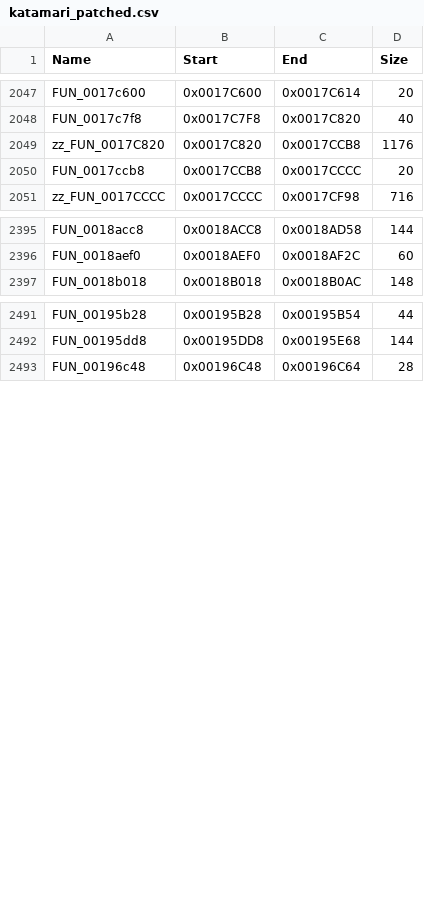
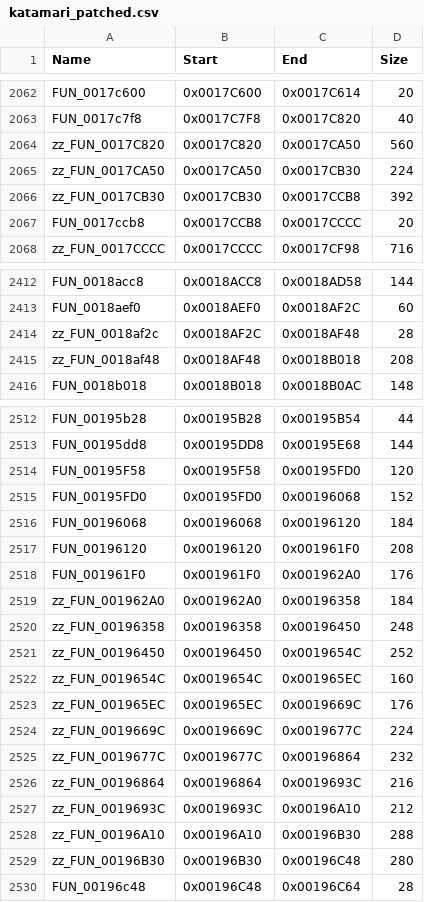
Before and after one commit to hedgeg0d/PS2Recomp, a CSV file: docs/katamari/katamari_patched.csv, drawn as a sheet; only a part is shown, gaps mark what is left out; the diff covers the shown part only.

```diff
--- a/docs/katamari/katamari_patched.csv
+++ b/docs/katamari/katamari_patched.csv
@@ -2048,3 +2063,5 @@ FUN_0017c600,0x0017C600,0x0017C614,20
 FUN_0017c7f8,0x0017C7F8,0x0017C820,40
-zz_FUN_0017C820,0x0017C820,0x0017CCB8,1176
+zz_FUN_0017C820,0x0017C820,0x0017CA50,560
+zz_FUN_0017CA50,0x0017CA50,0x0017CB30,224
+zz_FUN_0017CB30,0x0017CB30,0x0017CCB8,392
 FUN_0017ccb8,0x0017CCB8,0x0017CCCC,20
@@ -2396,2 +2413,4 @@ FUN_0018acc8,0x0018ACC8,0x0018AD58,144
 FUN_0018aef0,0x0018AEF0,0x0018AF2C,60
+zz_FUN_0018af2c,0x0018AF2C,0x0018AF48,28
+zz_FUN_0018af48,0x0018AF48,0x0018B018,208
 FUN_0018b018,0x0018B018,0x0018B0AC,148
@@ -2492,2 +2513,18 @@ FUN_00195b28,0x00195B28,0x00195B54,44
 FUN_00195dd8,0x00195DD8,0x00195E68,144
+FUN_00195F58,0x00195F58,0x00195FD0,120
+FUN_00195FD0,0x00195FD0,0x00196068,152
+FUN_00196068,0x00196068,0x00196120,184
+FUN_00196120,0x00196120,0x001961F0,208
+FUN_001961F0,0x001961F0,0x001962A0,176
+zz_FUN_001962A0,0x001962A0,0x00196358,184
+zz_FUN_00196358,0x00196358,0x00196450,248
+zz_FUN_00196450,0x00196450,0x0019654C,252
+zz_FUN_0019654C,0x0019654C,0x001965EC,160
+zz_FUN_001965EC,0x001965EC,0x0019669C,176
+zz_FUN_0019669C,0x0019669C,0x0019677C,224
+zz_FUN_0019677C,0x0019677C,0x00196864,232
+zz_FUN_00196864,0x00196864,0x0019693C,216
+zz_FUN_0019693C,0x0019693C,0x00196A10,212
+zz_FUN_00196A10,0x00196A10,0x00196B30,288
+zz_FUN_00196B30,0x00196B30,0x00196C48,280
 FUN_00196c48,0x00196C48,0x00196C64,28
```
Also changed, not shown: 16 added rows and 3 moved rows elsewhere in this file, 9 other files.
